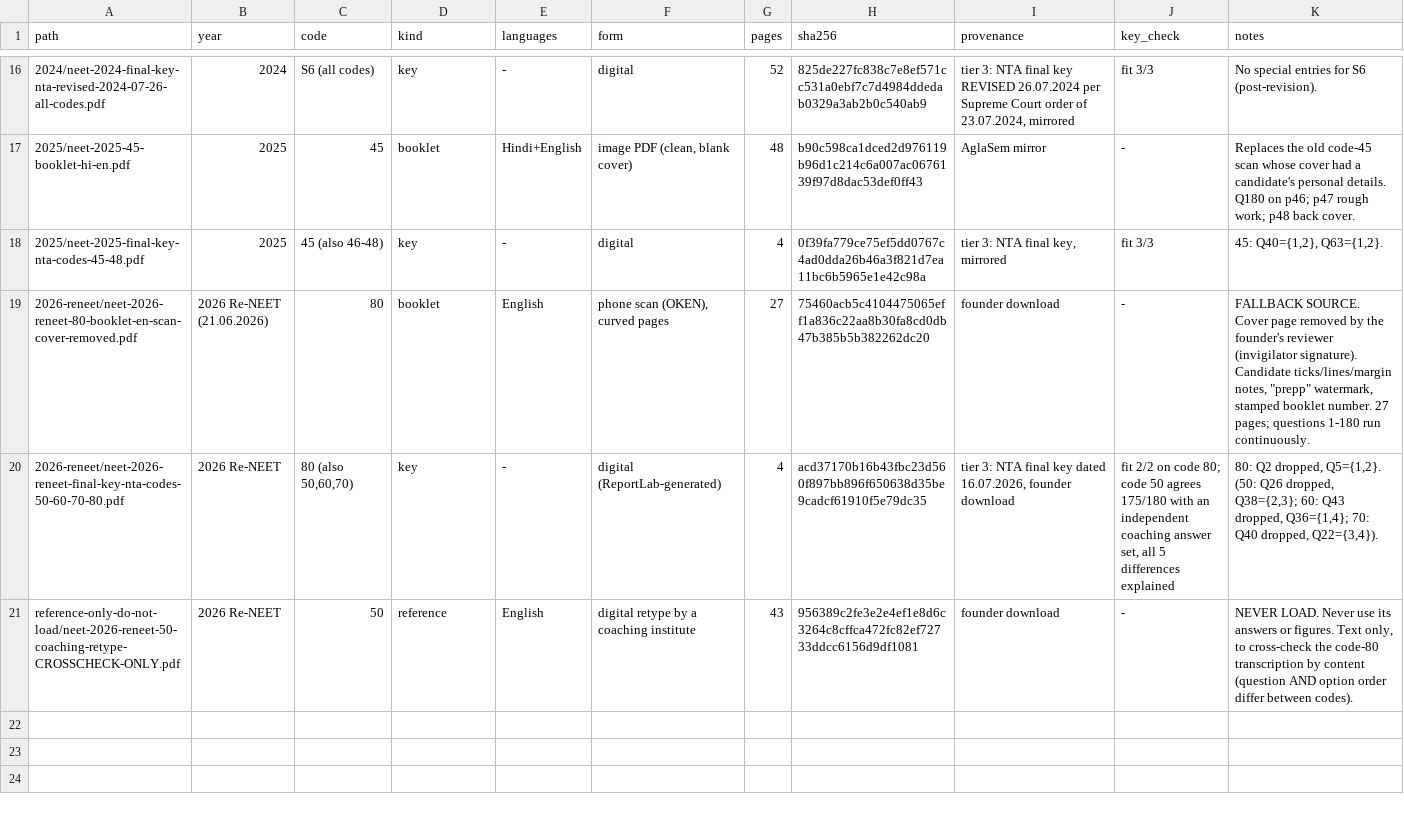
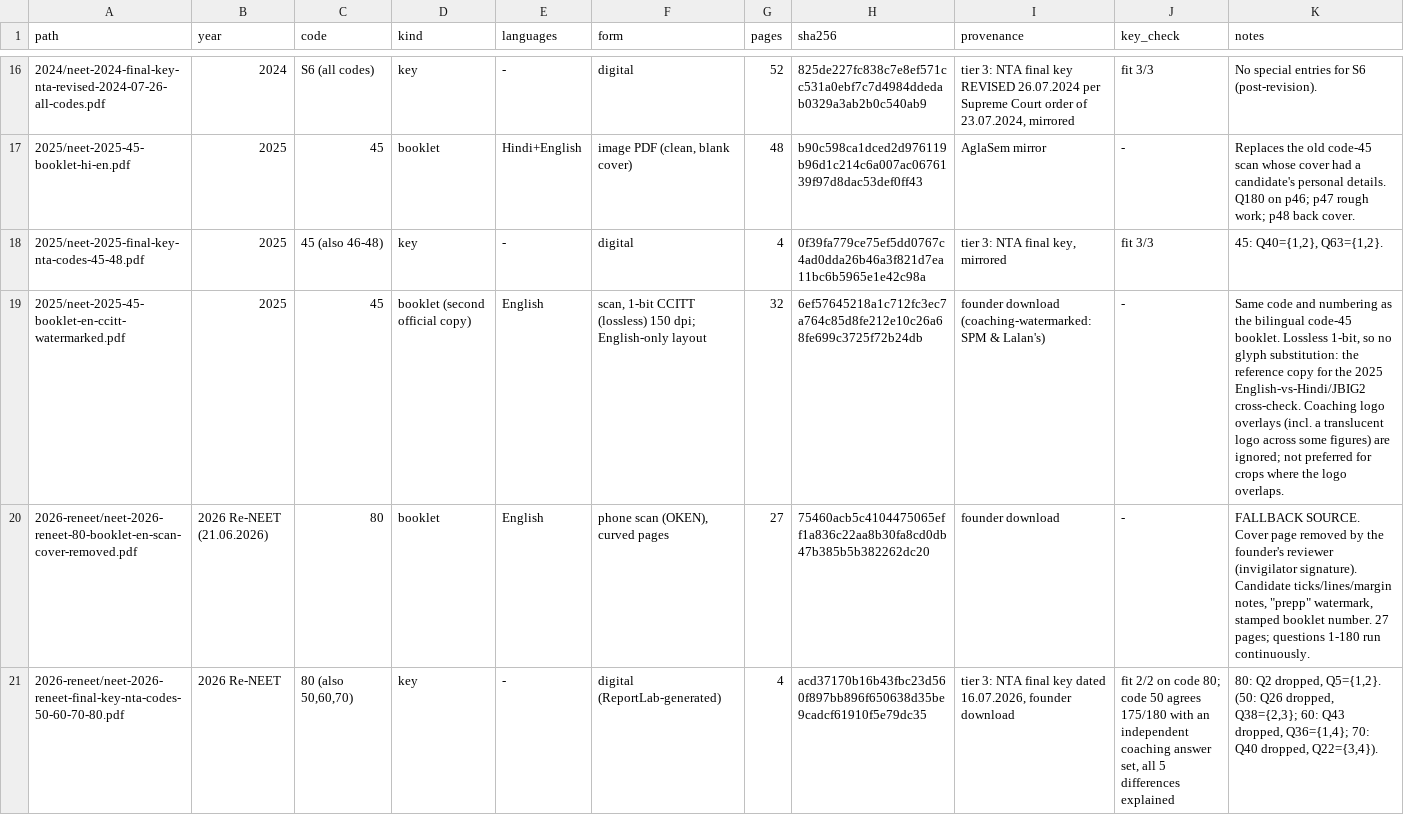
Before and after one commit to rayeesGmail/margai, a CSV file: neet-pyq-sources/MANIFEST.csv, drawn as a sheet; only a part is shown, gaps mark what is left out; the shorter side is filled out with more unchanged rows; the diff covers the shown part only.

```diff
--- a/neet-pyq-sources/MANIFEST.csv
+++ b/neet-pyq-sources/MANIFEST.csv
@@ -18,2 +18,3 @@ path,year,code,kind,languages,form,pages,sha256,provenance,key_check,notes
 2025/neet-2025-final-key-nta-codes-45-48.pdf,2025,45 (also 46-48),key,-,digital,4,0f39fa779ce75ef5dd0767c4ad0dda26b46a3f821d7ea11bc6b5965e1e42c98a,"tier 3: NTA final key, mirrored",fit 3/3,"45: Q40={1,2}, Q63={1,2}."
+2025/neet-2025-45-booklet-en-ccitt-watermarked.pdf,2025,45,booklet (second official copy),English,"scan, 1-bit CCITT (lossless) 150 dpi; English-only layout",32,6ef57645218a1c712fc3ec7a764c85d8fe212e10c26a68fe699c3725f72b24db,founder download (coaching-watermarked: SPM & Lalan's),-,"Same code and numbering as the bilingual code-45 booklet. Lossless 1-bit, so no glyph substitution: the reference copy for the 2025 English-vs-Hindi/JBIG2 cross-check. Coaching logo overlays (incl. a translucent logo across some figures) are ignored; not preferred for crops where the logo overlaps."
 2026-reneet/neet-2026-reneet-80-booklet-en-scan-cover-removed.pdf,2026 Re-NEET (21.06.2026),80,booklet,English,"phone scan (OKEN), curved pages",27,75460acb5c4104475065eff1a836c22aa8b30fa8cd0db47b385b5b382262dc20,founder download,-,"FALLBACK SOURCE. Cover page removed by the founder's reviewer (invigilator signature). Candidate ticks/lines/margin notes, ""prepp"" watermark, stamped booklet number. 27 pages; questions 1-180 run continuously."
```
Also changed, not shown: 2 added rows elsewhere in this file, 4 other files.
